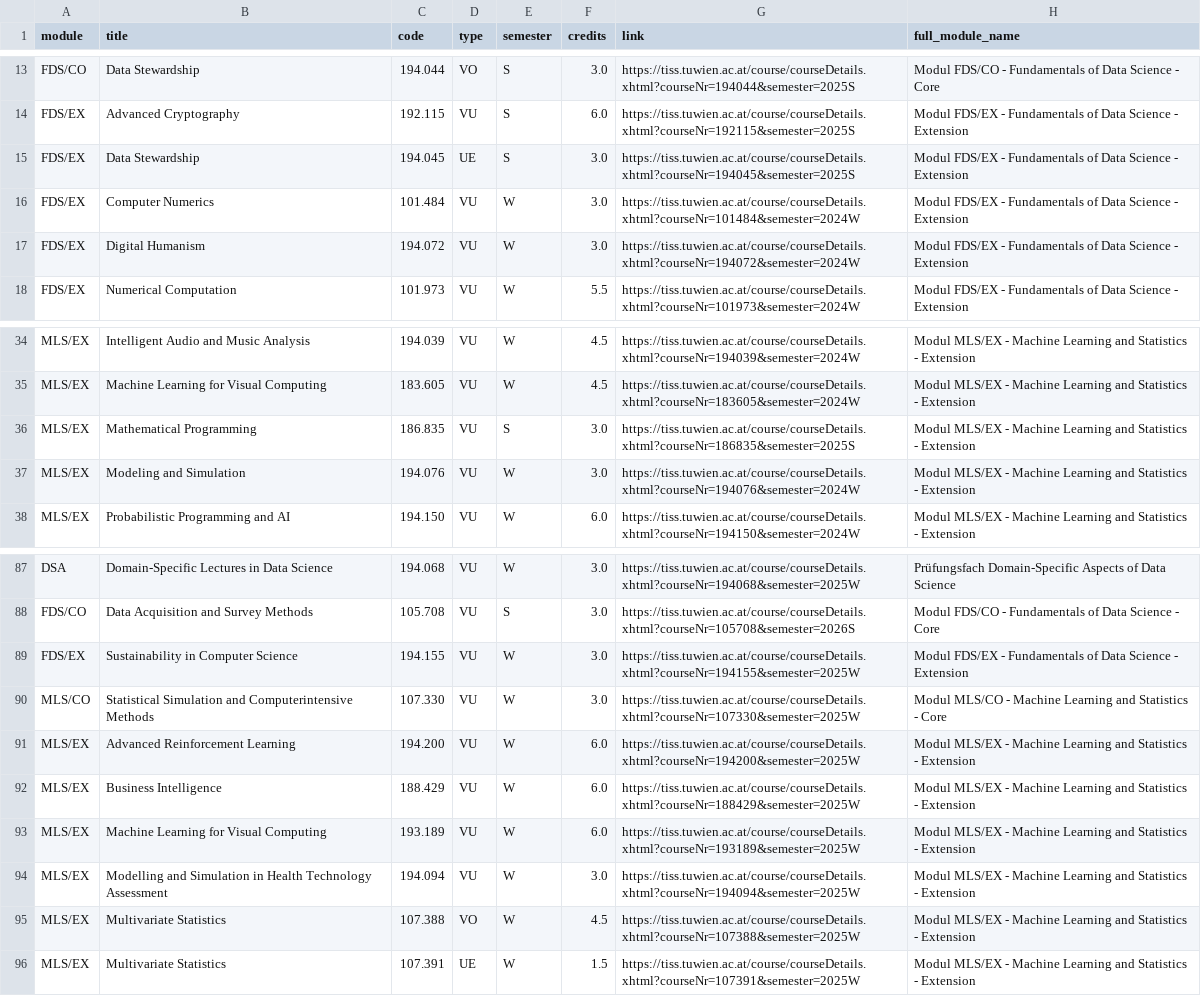
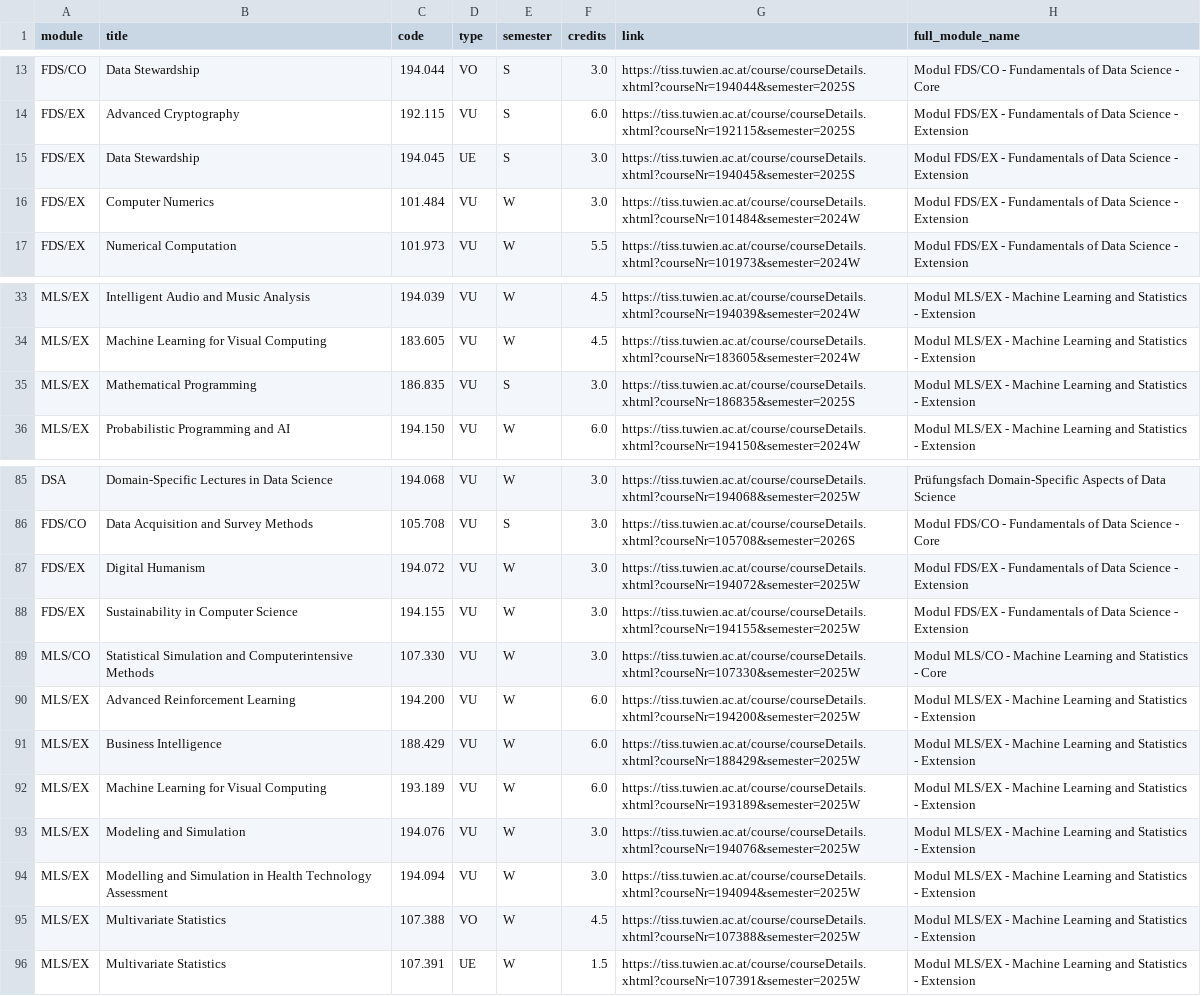
Before and after one commit to Emile-Jn/tiss-curriculum-scraper, a TSV file: curriculum.tsv, drawn as a sheet; only a part is shown, gaps mark what is left out; removed rows and columns are numbered as before the commit, all else as after; the diff names each change by its address in the sheet, - before the commit and + after, or states it on an @@ line.

```diff
--- a/curriculum.tsv
+++ b/curriculum.tsv
-row 17: FDS/EX | Digital Humanism | 194.072 | VU | W | 3.0 | https://tiss.tuwien.ac.at/course/courseDetails.xhtml?courseNr=194072&semester=2024W | Modul FDS/EX - Fundamentals of Data Science - Extension
-row 37: MLS/EX | Modeling and Simulation | 194.076 | VU | W | 3.0 | https://tiss.tuwien.ac.at/course/courseDetails.xhtml?courseNr=194076&semester=2024W | Modul MLS/EX - Machine Learning and Statistics - Extension
+row 87: FDS/EX | Digital Humanism | 194.072 | VU | W | 3.0 | https://tiss.tuwien.ac.at/course/courseDetails.xhtml?courseNr=194072&semester=2025W | Modul FDS/EX - Fundamentals of Data Science - Extension
+row 93: MLS/EX | Modeling and Simulation | 194.076 | VU | W | 3.0 | https://tiss.tuwien.ac.at/course/courseDetails.xhtml?courseNr=194076&semester=2025W | Modul MLS/EX - Machine Learning and Statistics - Extension
```
